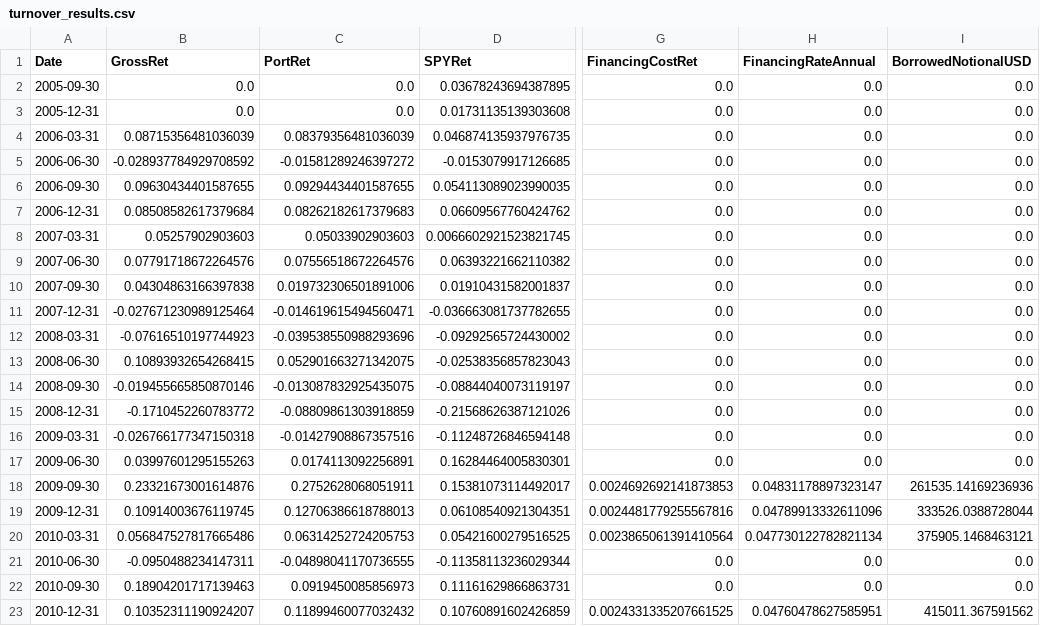
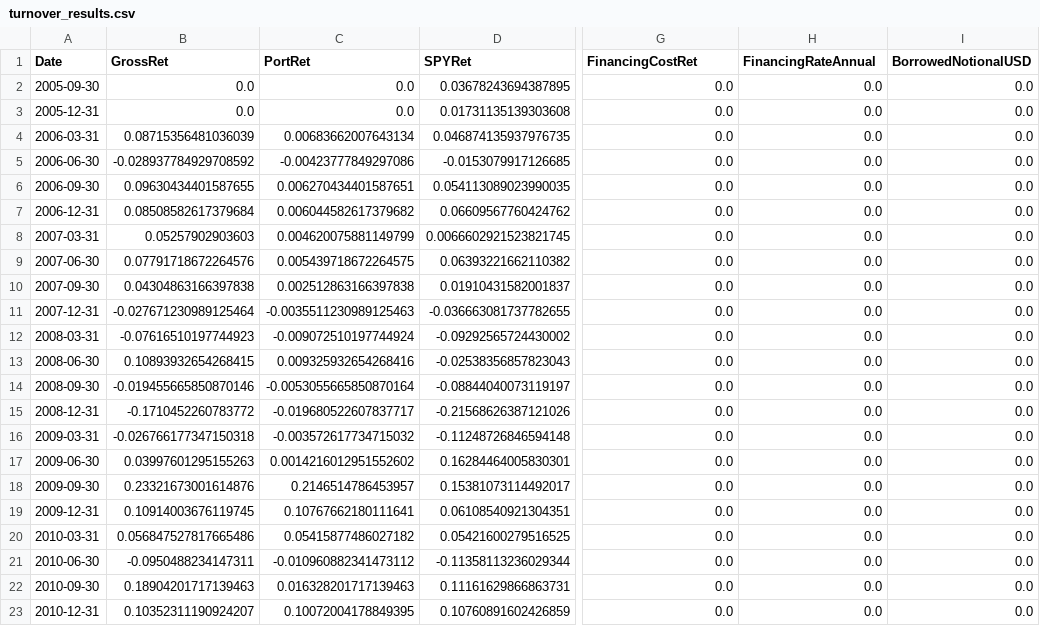
Before and after one commit to Nova-SBE-Portfolio-Management-Club/LongShort_EquityFund, a CSV file: macro_regime_v6_final/macro_regime_final/reports/turnover_results.csv, drawn as a sheet; only a part is shown, gaps mark what is left out; the diff covers the shown part only; the diff names each change by its address in the sheet, - before the commit and + after, or states it on an @@ line.

```diff
--- a/macro_regime_v6_final/macro_regime_final/reports/turnover_results.csv
+++ b/macro_regime_v6_final/macro_regime_final/reports/turnover_results.csv
-C4 (PortRet): 0.08379356481036039
+C4 (PortRet): 0.00683662007643134
-C5 (PortRet): -0.01581289246397272
+C5 (PortRet): -0.00423777849297086
-C6 (PortRet): 0.09294434401587655
+C6 (PortRet): 0.006270434401587651
-C7 (PortRet): 0.08262182617379683
+C7 (PortRet): 0.006044582617379682
-C8 (PortRet): 0.05033902903603
+C8 (PortRet): 0.004620075881149799
-C9 (PortRet): 0.07556518672264576
+C9 (PortRet): 0.005439718672264575
-C10 (PortRet): 0.019732306501891006
+C10 (PortRet): 0.002512863166397838
-C11 (PortRet): -0.014619615494560471
+C11 (PortRet): -0.0035511230989125463
-C12 (PortRet): -0.039538550988293696
+C12 (PortRet): -0.009072510197744924
-C13 (PortRet): 0.052901663271342075
+C13 (PortRet): 0.009325932654268416
-C14 (PortRet): -0.013087832925435075
+C14 (PortRet): -0.0053055665850870164
-C15 (PortRet): -0.08809861303918859
+C15 (PortRet): -0.019680522607837717
-C16 (PortRet): -0.01427908867357516
+C16 (PortRet): -0.003572617734715032
-C17 (PortRet): 0.0174113092256891
+C17 (PortRet): 0.0014216012951552602
-C18 (PortRet): 0.2752628068051911
+C18 (PortRet): 0.2146514786453957
-G18 (FinancingCostRet): 0.0024692692141873853
+G18 (FinancingCostRet): 0.0
-H18 (FinancingRateAnnual): 0.04831178897323147
+H18 (FinancingRateAnnual): 0.0
-I18 (BorrowedNotionalUSD): 261535.14169236936
+I18 (BorrowedNotionalUSD): 0.0
-C19 (PortRet): 0.12706386618788013
+C19 (PortRet): 0.10767662180111641
-G19 (FinancingCostRet): 0.0024481779255567816
+G19 (FinancingCostRet): 0.0
-H19 (FinancingRateAnnual): 0.04789913332611096
+H19 (FinancingRateAnnual): 0.0
-I19 (BorrowedNotionalUSD): 333526.0388728044
+I19 (BorrowedNotionalUSD): 0.0
-C20 (PortRet): 0.06314252724205753
+C20 (PortRet): 0.05415877486027182
-G20 (FinancingCostRet): 0.0023865061391410564
+G20 (FinancingCostRet): 0.0
-H20 (FinancingRateAnnual): 0.047730122782821134
+H20 (FinancingRateAnnual): 0.0
-I20 (BorrowedNotionalUSD): 375905.1468463121
+I20 (BorrowedNotionalUSD): 0.0
-C21 (PortRet): -0.04898041170736555
+C21 (PortRet): -0.010960882341473112
-C22 (PortRet): 0.0919450085856973
+C22 (PortRet): 0.016328201717139463
-C23 (PortRet): 0.11899460077032432
+C23 (PortRet): 0.10072004178849395
-G23 (FinancingCostRet): 0.0024331335207661525
+G23 (FinancingCostRet): 0.0
-H23 (FinancingRateAnnual): 0.04760478627585951
+H23 (FinancingRateAnnual): 0.0
-I23 (BorrowedNotionalUSD): 415011.367591562
+I23 (BorrowedNotionalUSD): 0.0
```
Also changed, not shown: 132 edited cells elsewhere in this file, macro_regime_v6_final/macro_regime_final/reports/backtest_results.csv, macro_regime_v6_final/macro_regime_final/reports/bootstrap_significance_results.csv, 21 other files.
